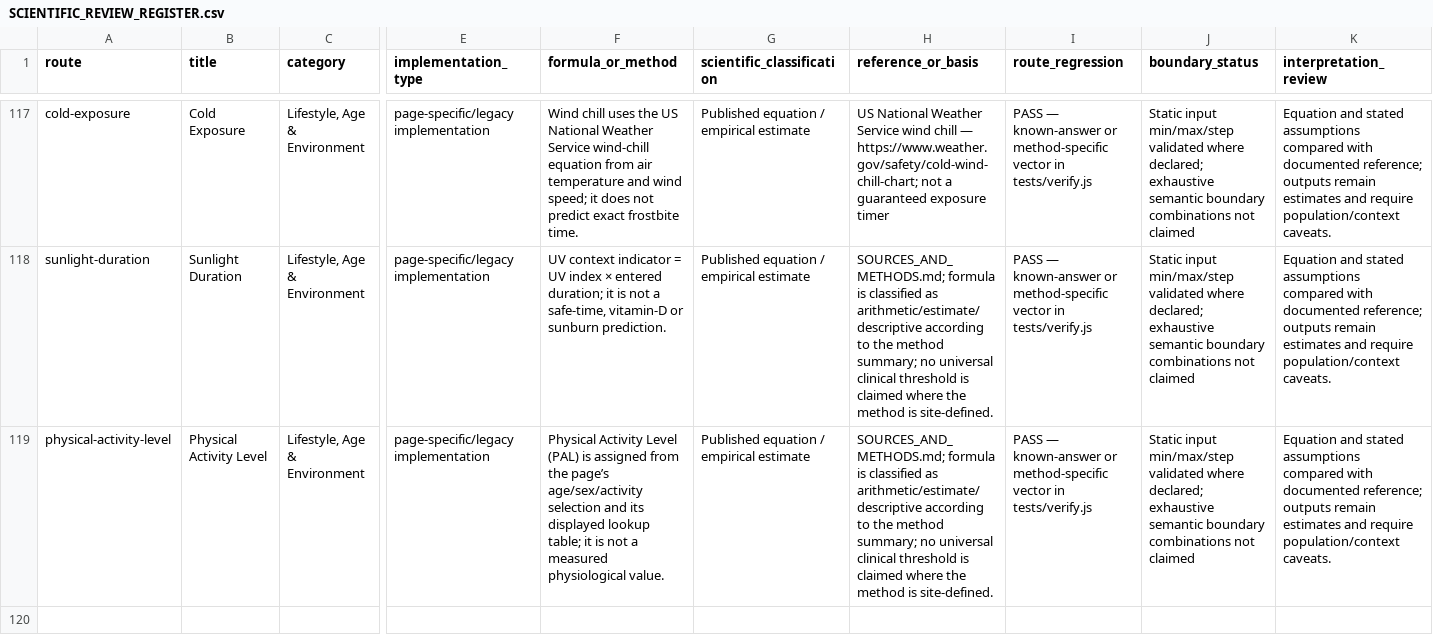
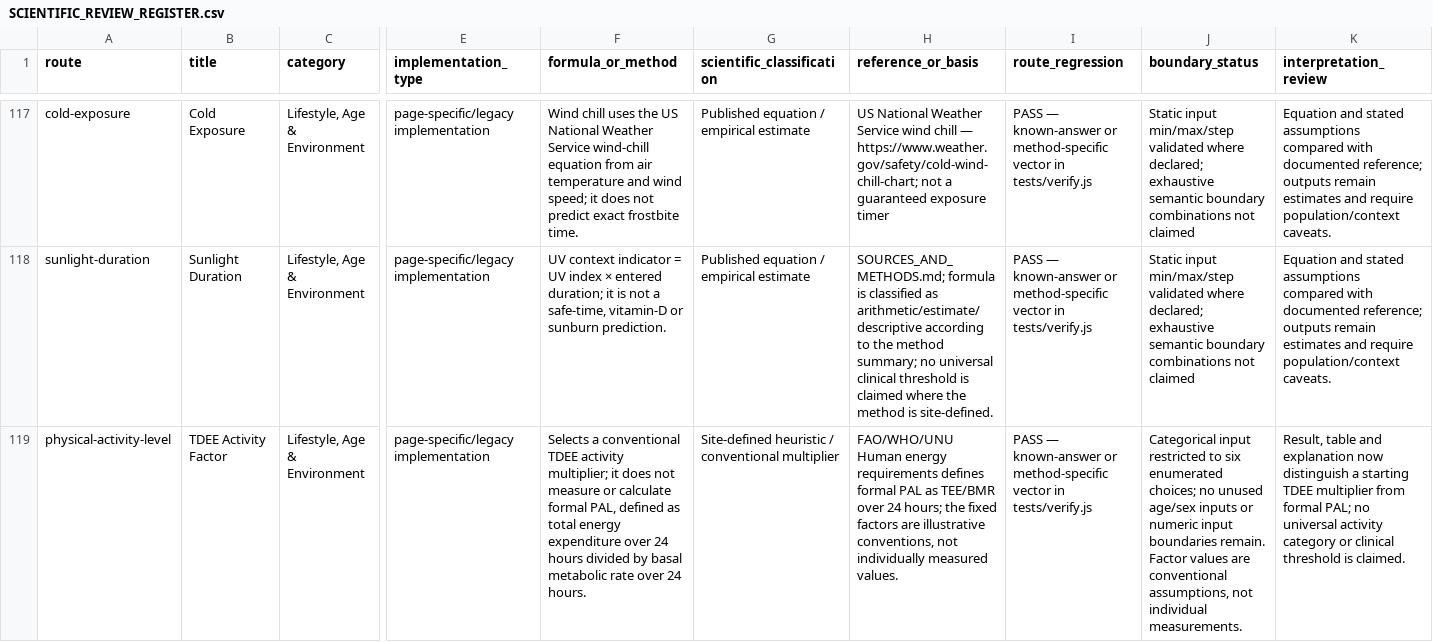
Before and after one commit to clerfit/Clerfit, a CSV file: SCIENTIFIC_REVIEW_REGISTER.csv, drawn as a sheet; only a part is shown, gaps mark what is left out; the diff names each change by its address in the sheet, - before the commit and + after, or states it on an @@ line.

Commit message:
Correct activity-factor scientific classification and caveats

```diff
--- a/SCIENTIFIC_REVIEW_REGISTER.csv
+++ b/SCIENTIFIC_REVIEW_REGISTER.csv
-B119 (title): Physical Activity Level
+B119 (title): TDEE Activity Factor
-F119 (formula_or_method): Physical Activity Level (PAL) is assigned from the page’s age/sex/activity selection and its displayed lookup table; it is not a measured physiological value.
+F119 (formula_or_method): Selects a conventional TDEE activity multiplier; it does not measure or calculate formal PAL, defined as total energy expenditure over 24 hours divided by basal metabolic rate over 24 hours.
-G119 (scientific_classification): Published equation / empirical estimate
+G119 (scientific_classification): Site-defined heuristic / conventional multiplier
-H119 (reference_or_basis): SOURCES_AND_METHODS.md; formula is classified as arithmetic/estimate/descriptive according to the method summary; no universal clinical threshold is claimed where the method is site-defined.
+H119 (reference_or_basis): FAO/WHO/UNU Human energy requirements defines formal PAL as TEE/BMR over 24 hours; the fixed factors are illustrative conventions, not individually measured values.
-J119 (boundary_status): Static input min/max/step validated where declared; exhaustive semantic boundary combinations not claimed
+J119 (boundary_status): Categorical input restricted to six enumerated choices; no unused age/sex inputs or numeric input boundaries remain. Factor values are conventional assumptions, not individual measurements.
-K119 (interpretation_review): Equation and stated assumptions compared with documented reference; outputs remain estimates and require population/context caveats.
+K119 (interpretation_review): Result, table and explanation now distinguish a starting TDEE multiplier from formal PAL; no universal activity category or clinical threshold is claimed.
```
